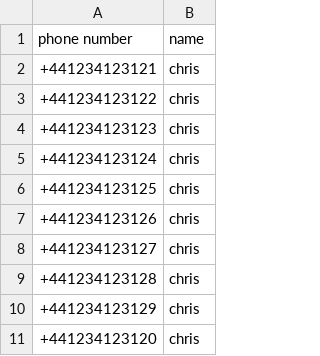
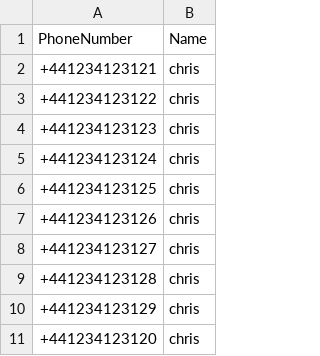
Before and after one commit to alphagov/notifications-api, a CSV file: test_csv_files/multiple_sms.csv, drawn as a sheet.

Commit message:
Process CSV files with column headers of any case
Implements and depends on:
https://github.com/alphagov/notifications-utils/pull/27

Should be merged and deployed before the same change in the admin app.

```diff
--- a/test_csv_files/multiple_sms.csv
+++ b/test_csv_files/multiple_sms.csv
@@ -1,2 +1,2 @@
-phone number,name
+PhoneNumber,Name
 +441234123121,chris
```
Also changed, not shown: 5 other files.
